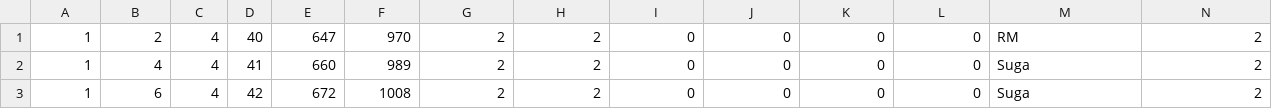
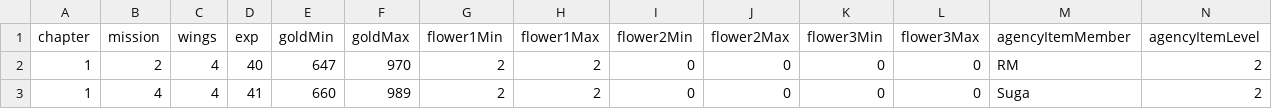
Before and after one commit to inggy/bts-world-data-extractor, a CSV file: output/consumable_main_stage_reward.csv, drawn as a sheet; only a part is shown; the shorter side is filled out with more unchanged rows; the diff names each change by its address in the sheet, - before the commit and + after, or states it on an @@ line.

```diff
--- a/output/consumable_main_stage_reward.csv
+++ b/output/consumable_main_stage_reward.csv
+row 1: chapter | mission | wings | exp | goldMin | goldMax | flower1Min | flower1Max | flower2Min | flower2Max | flower3Min | flower3Max | agencyItemMember | agencyItemLevel
```
Also changed, not shown: output/consumable_another_stage_reward.csv, output/mobile_sms.csv, 14 other files.
